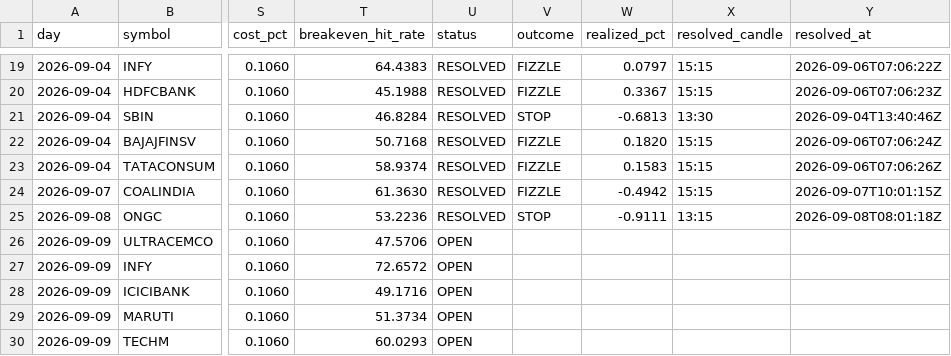
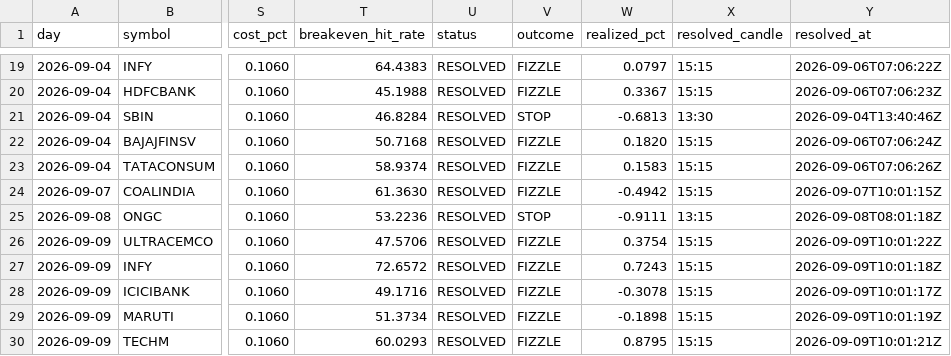
Before and after one commit to keval-mandalik-v2/trading-agent-V2, a CSV file: data/signals.csv, drawn as a sheet; only a part is shown, gaps mark what is left out; the diff names each change by its address in the sheet, - before the commit and + after, or states it on an @@ line.

```diff
--- a/data/signals.csv
+++ b/data/signals.csv
-U26:U30 (status): OPEN
+U26:U30 (status): RESOLVED
-V26:V30 (outcome): (empty)
+V26:V30 (outcome): FIZZLE
-W26 (realized_pct): (empty)
+W26 (realized_pct): 0.3754
-X26:X30 (resolved_candle): (empty)
+X26:X30 (resolved_candle): 15:15
-Y26 (resolved_at): (empty)
+Y26 (resolved_at): 2026-09-09T10:01:22Z
-W27 (realized_pct): (empty)
+W27 (realized_pct): 0.7243
-Y27 (resolved_at): (empty)
+Y27 (resolved_at): 2026-09-09T10:01:18Z
-W28 (realized_pct): (empty)
+W28 (realized_pct): -0.3078
-Y28 (resolved_at): (empty)
+Y28 (resolved_at): 2026-09-09T10:01:17Z
-W29 (realized_pct): (empty)
+W29 (realized_pct): -0.1898
-Y29 (resolved_at): (empty)
+Y29 (resolved_at): 2026-09-09T10:01:19Z
-W30 (realized_pct): (empty)
+W30 (realized_pct): 0.8795
-Y30 (resolved_at): (empty)
+Y30 (resolved_at): 2026-09-09T10:01:21Z
```
Also changed, not shown: 1 other file.
